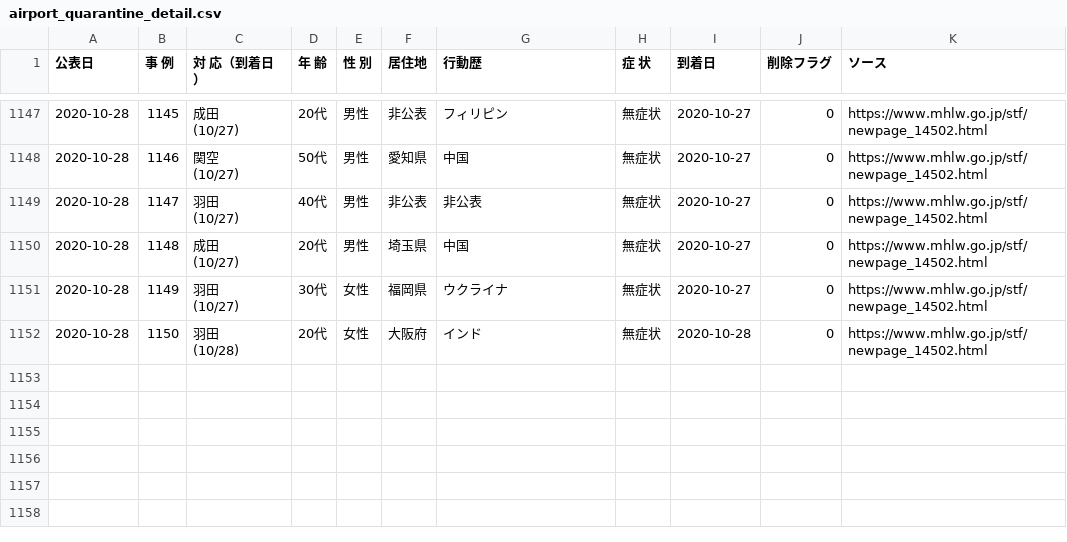
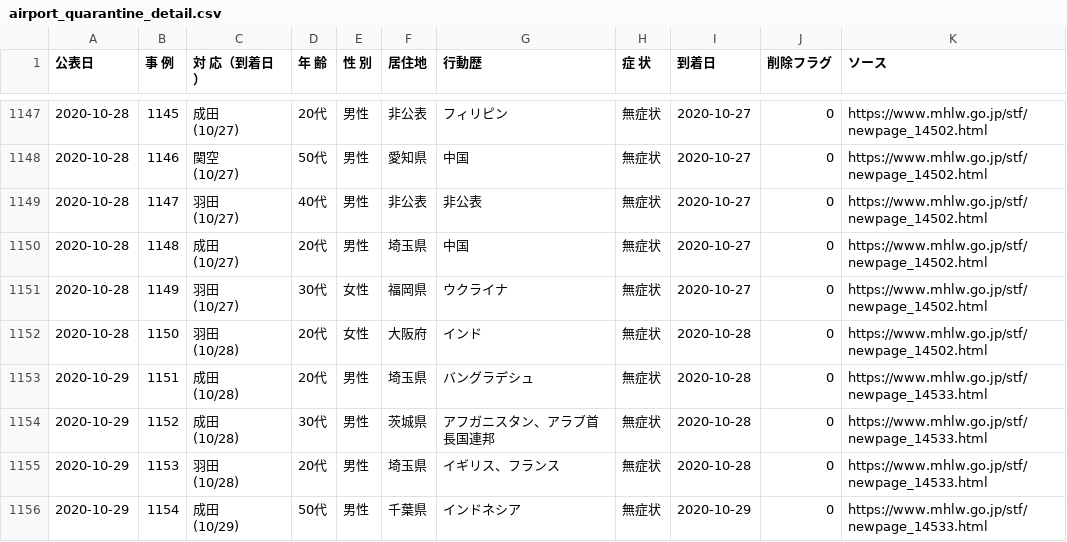
Before and after one commit to CalicoKater/covid-19, a CSV file: airport_quarantine_detail.csv, drawn as a sheet; only a part is shown, gaps mark what is left out; ↵ is a line break in a cell; the diff names each change by its address in the sheet, - before the commit and + after, or states it on an @@ line.

Commit message:
airport update

```diff
--- a/airport_quarantine_detail.csv
+++ b/airport_quarantine_detail.csv
+row 1153: 2020-10-29 | 1151 | 成田 ↵ (10/28) | 20代 | 男性 | 埼玉県 | バングラデシュ | 無症状 | 2020-10-28 | 0 | https://www.mhlw.go.jp/stf/newpage_14533.html
+row 1154: 2020-10-29 | 1152 | 成田 ↵ (10/28) | 30代 | 男性 | 茨城県 | アフガニスタン、アラブ首長国連邦 | 無症状 | 2020-10-28 | 0 | https://www.mhlw.go.jp/stf/newpage_14533.html
+row 1155: 2020-10-29 | 1153 | 羽田 ↵ (10/28) | 20代 | 男性 | 埼玉県 | イギリス、フランス | 無症状 | 2020-10-28 | 0 | https://www.mhlw.go.jp/stf/newpage_14533.html
+row 1156: 2020-10-29 | 1154 | 成田 ↵ (10/29) | 50代 | 男性 | 千葉県 | インドネシア | 無症状 | 2020-10-29 | 0 | https://www.mhlw.go.jp/stf/newpage_14533.html
```
Also changed, not shown: airport_pcr_test_daily.csv, airport_quarantine.csv, 7 other files.
